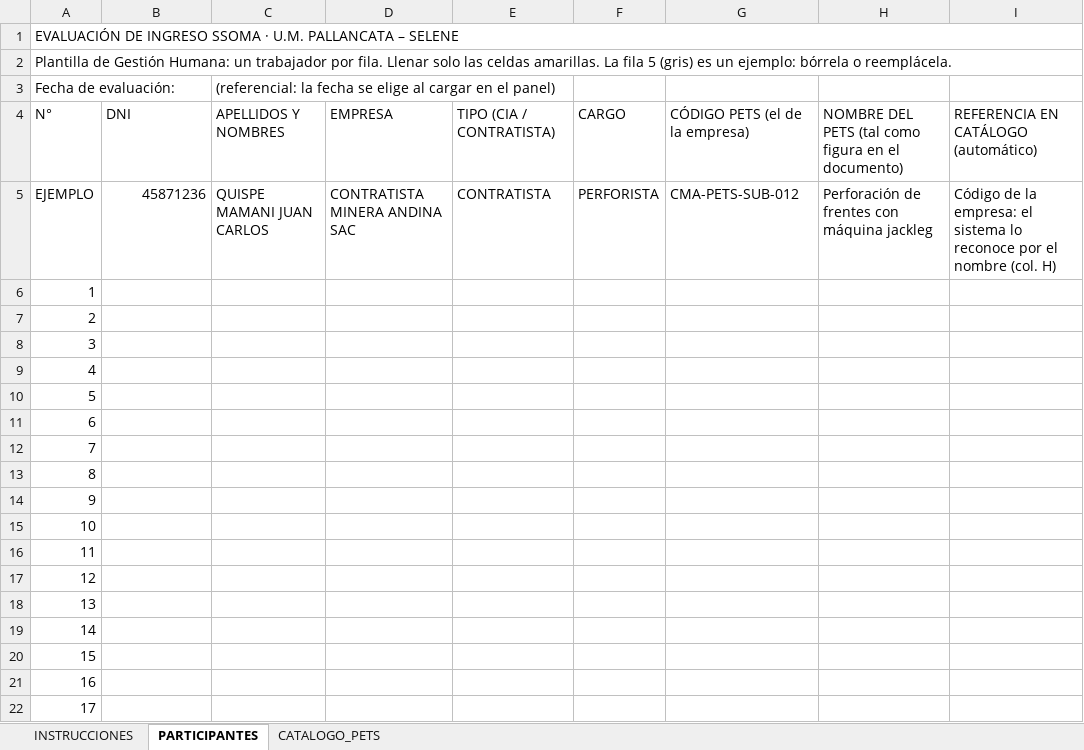
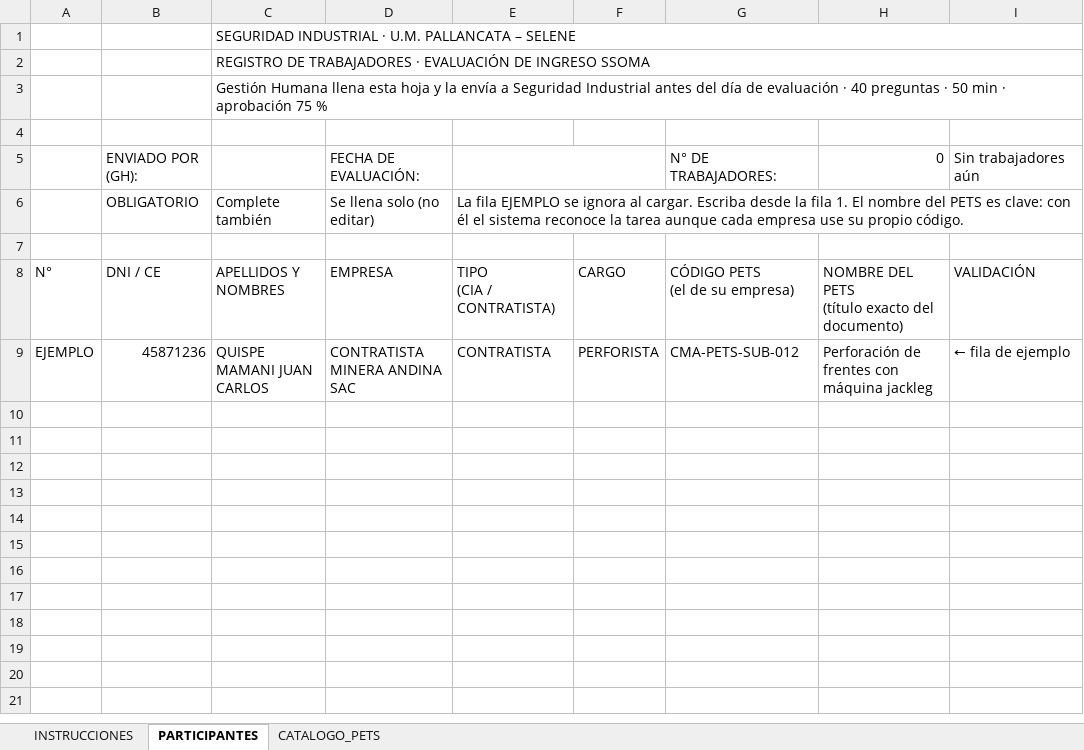
Before and after one commit to Armandex1216/Examenes-Seguridad-Industrial, an Excel workbook: plantilla/Plantilla_Evaluacion_Ingreso.xlsx, sheet PARTICIPANTES, drawn as a sheet; only a part is shown; values as stored, in another font and other column widths than the file's, no cell formats; charts and pictures and conditional formats not drawn; removed rows and columns are numbered as before the commit, all else as after; ↵ is a line break in a cell; the diff covers the shown part only; the diff names each change by its address in the sheet, - before the commit and + after, or states it on an @@ line.

```diff
--- a/plantilla/Plantilla_Evaluacion_Ingreso.xlsx (sheet PARTICIPANTES)
+++ b/plantilla/Plantilla_Evaluacion_Ingreso.xlsx (sheet PARTICIPANTES)
-row 1: EVALUACIÓN DE INGRESO SSOMA · U.M. PALLANCATA – SELENE
+row 1:  |  | SEGURIDAD INDUSTRIAL · U.M. PALLANCATA – SELENE
+row 2:  |  | REGISTRO DE TRABAJADORES · EVALUACIÓN DE INGRESO SSOMA
+row 3:  |  | Gestión Humana llena esta hoja y la envía a Seguridad Industrial antes del día de evaluación · 40 preguntas · 50 min · aprobación 75 %
-A4: Plantilla de Gestión Humana: un trabajador por fila. Llenar solo las celdas amarillas. La fila 5 (gris) es un ejemplo: bórrela o reemplácela.
+A4: (empty)
-A2:I2 merged
+row 5:  | ENVIADO POR (GH): |  | FECHA DE EVALUACIÓN: |  |  | N° DE TRABAJADORES: | 0 | Sin trabajadores aún
+row 6:  | OBLIGATORIO | Complete también | Se llena solo (no editar) | La fila EJEMPLO se ignora al cargar. Escriba desde la fila 1. El nombre del PETS es clave: con él el sistema reconoce la tarea aunque cada empresa use su propio código.
-row 7: Fecha de evaluación: |  | (referencial: la fecha se elige al cargar en el panel)
+row 7: (empty)
-B8: DNI
+B8: DNI / CE
-E8: TIPO (CIA / CONTRATISTA)
+E8: TIPO ↵ (CIA / CONTRATISTA)
-G8: CÓDIGO PETS (el de la empresa)
+G8: CÓDIGO PETS ↵ (el de su empresa)
-H8: …DEL PETS (tal como figura en el documento)
+H8: …DEL PETS ↵ (título exacto del documento)
-I8: REFERENCIA EN CATÁLOGO (automático)
+I8: VALIDACIÓN
-I9: Código de la empresa: el sistema lo reconoce por el nombre (col. H)
+I9: ← fila de ejemplo
-row 6: 1
-row 7: 2
-row 8: 3
-row 9: 4
-row 10: 5
-row 11: 6
-row 12: 7
-row 13: 8
-row 14: 9
-row 15: 10
-row 16: 11
-row 17: 12
-row 18: 13
-row 19: 14
-row 20: 15
-row 21: 16
-row 22: 17
```
Also changed, not shown: 132 removed rows elsewhere in this sheet, sheet INSTRUCCIONES, sheet CATALOGO_PETS, cell formats, charts or pictures.
